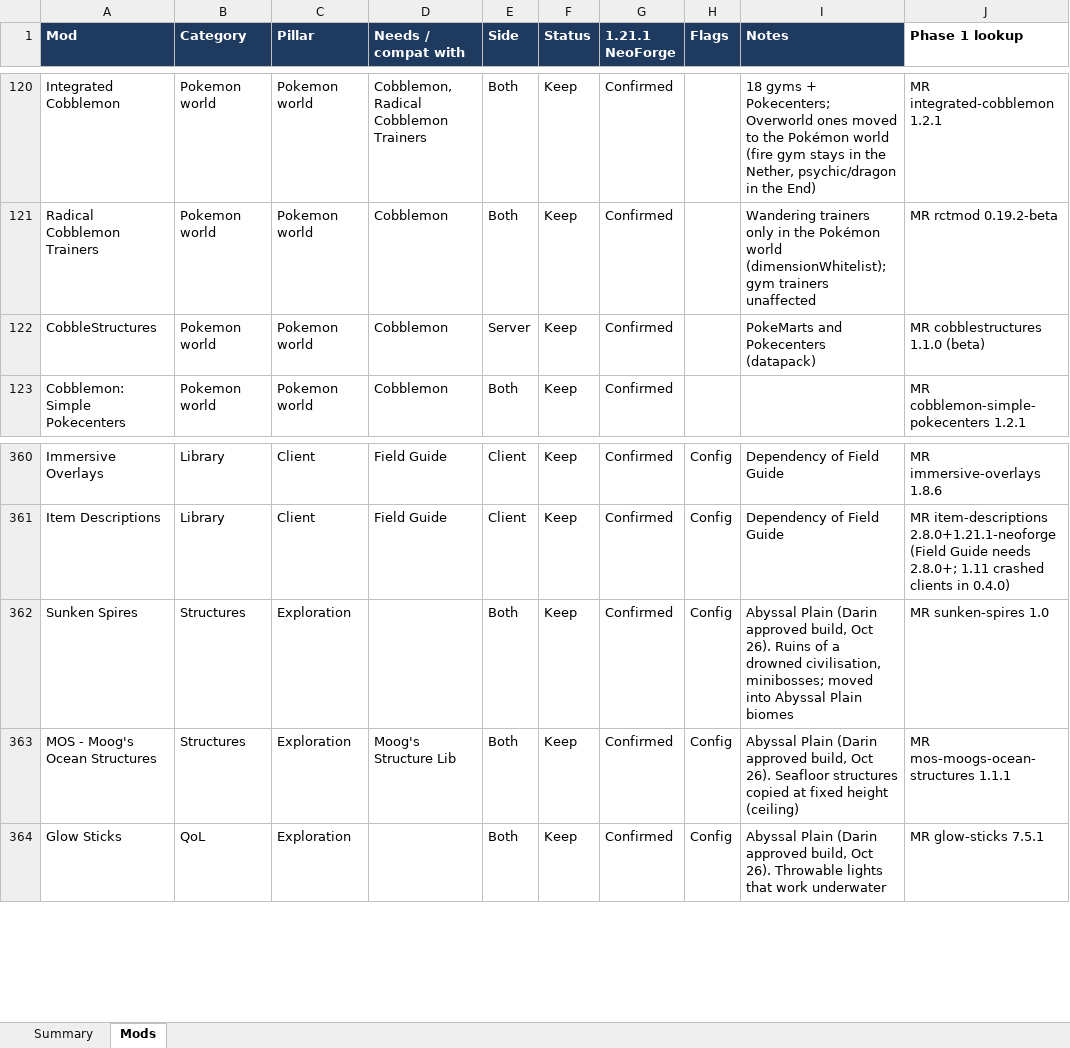
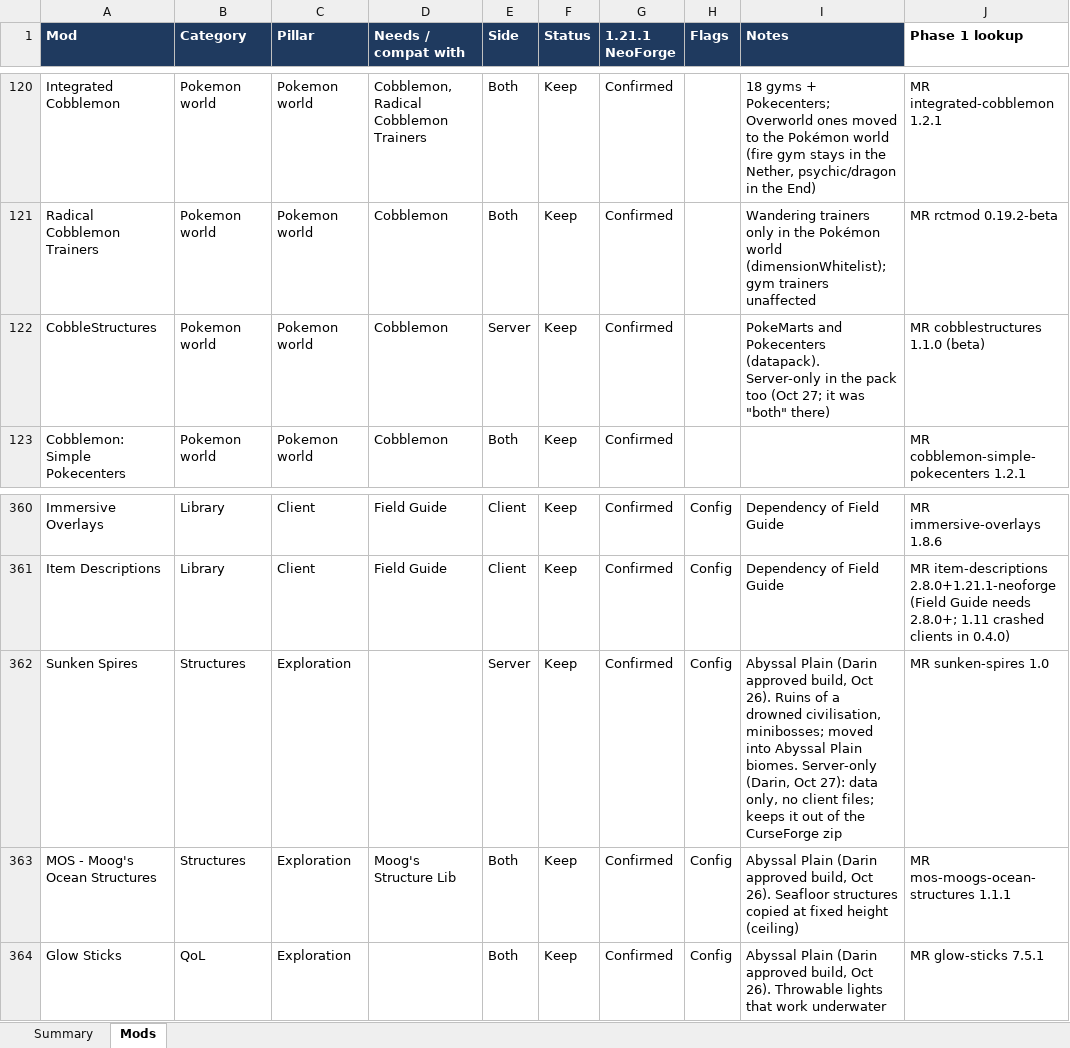
Before and after one commit to Darin-Barth/strata, an Excel workbook: docs/strata-mod-tracker.xlsx, sheet Mods, drawn as a sheet; only a part is shown, gaps mark what is left out; values as stored, in another font and other column widths than the file's, no borders; conditional formats not drawn; the diff names each change by its address in the sheet, - before the commit and + after, or states it on an @@ line.

```diff
--- a/docs/strata-mod-tracker.xlsx (sheet Mods)
+++ b/docs/strata-mod-tracker.xlsx (sheet Mods)
-I122 (Notes): …and Pokecenters (datapack)
+I122 (Notes): …and Pokecenters (datapack). Server-only in the pack too (Oct 27; it was "both" there)
-E362 (Side): Both
+E362 (Side): Server
-I362 (Notes): …Abyssal Plain biomes
+I362 (Notes): …Abyssal Plain biomes. Server-only (Darin, Oct 27): data only, no client files; keeps it out of the CurseForge zip
```
Also changed, not shown: 6 other files.
